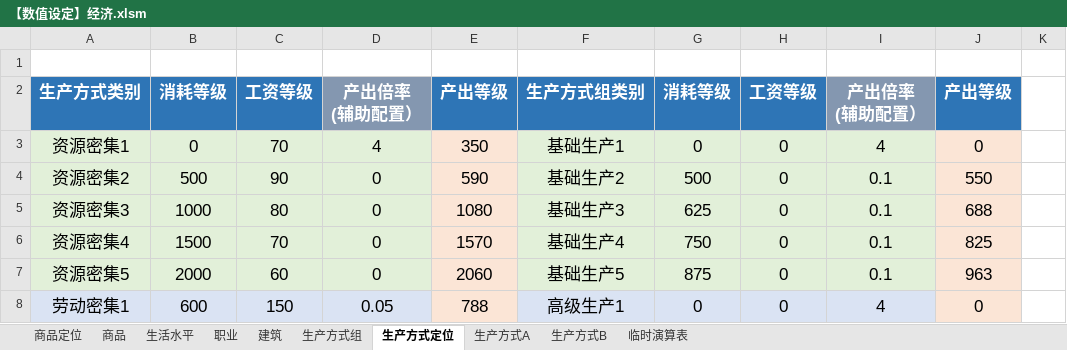
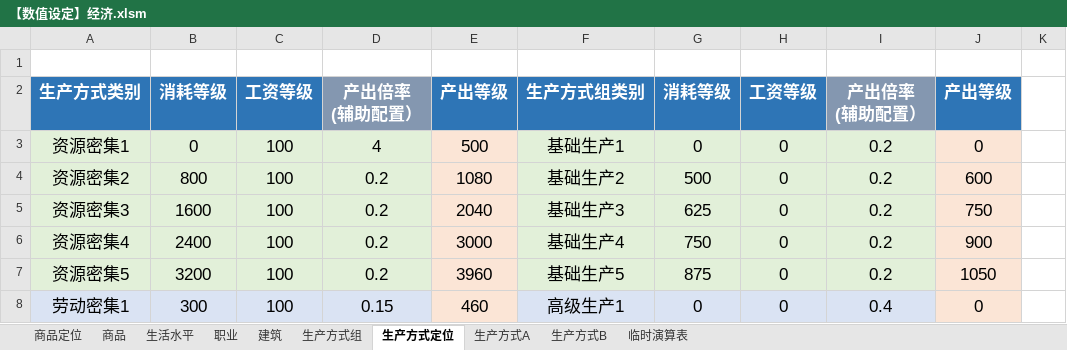
Before and after one commit to YFFtYHwsdj/Aurora-of-Magiscientia, an Excel workbook: 数值设定/aom数值/【数值设定】经济.xlsm, sheet 生产方式定位, drawn as a sheet; only a part is shown; values as stored, in another font and other column widths than the file's, no borders; the diff covers the shown part only; the diff names each change by its address in the sheet, - before the commit and + after, or states it on an @@ line.

```diff
--- a/数值设定/aom数值/【数值设定】经济.xlsm (sheet 生产方式定位)
+++ b/数值设定/aom数值/【数值设定】经济.xlsm (sheet 生产方式定位)
-C3: 70
+C3: 100
-E3: 350
+E3: 500
-I3: 4
+I3: 0.2
-B4: 500
+B4: 800
-C4: 90
+C4: 100
-D4:D7: 0
+D4:D7: 0.2
-E4: 590
+E4: 1080
-I4:I7: 0.1
+I4:I7: 0.2
-J4: 550
+J4: 600
-B5: 1000
+B5: 1600
-C5: 80
+C5: 100
-E5: 1080
+E5: 2040
-J5: 688
+J5: 750
-B6: 1500
+B6: 2400
-C6: 70
+C6: 100
-E6: 1570
+E6: 3000
-J6: 825
+J6: 900
-B7: 2000
+B7: 3200
-C7: 60
+C7: 100
-E7: 2060
+E7: 3960
-J7: 963
+J7: 1050
-B8: 600
+B8: 300
-C8: 150
+C8: 100
-D8: 0.05
+D8: 0.15
-E8: 788
+E8: 460
-I8: 4
+I8: 0.4
```
Also changed, not shown: 5 added rows and 108 edited cells elsewhere in this sheet, sheet 生产方式A, sheet 生产方式组, sheet 建筑, formulas that keep their value, charts or pictures.
